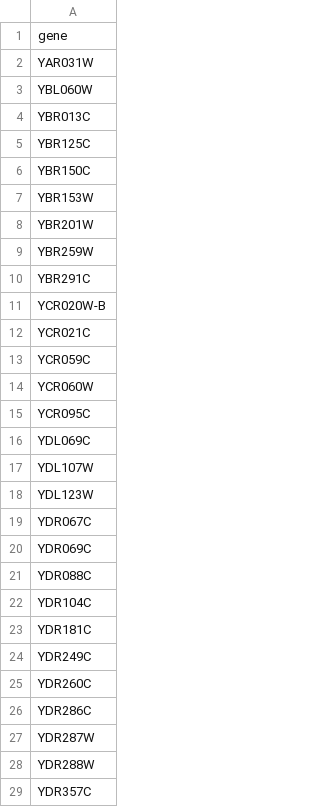
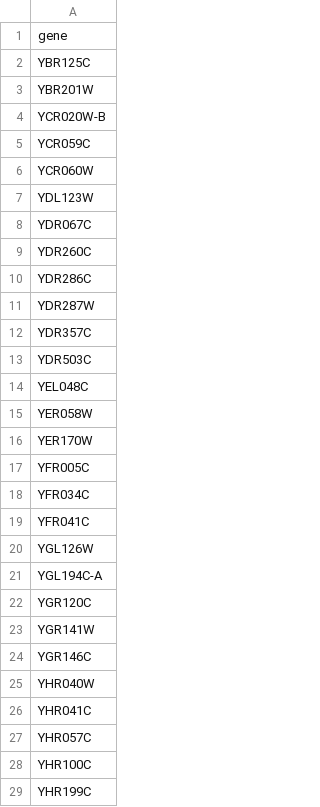
Before and after one commit to schatzlab/scikit-ribo_manuscript, a CSV file: Data/Radhakrishnan/skr_KO_VS_WT_down.csv, drawn as a sheet; only a part is shown; the shorter side is filled out with more unchanged rows; the diff covers the shown part only.

```diff
--- a/Data/Radhakrishnan/skr_KO_VS_WT_down.csv
+++ b/Data/Radhakrishnan/skr_KO_VS_WT_down.csv
@@ -1,25 +1,9 @@
 gene
-YAR031W
-YBL060W
-YBR013C
 YBR125C
-YBR150C
-YBR153W
 YBR201W
-YBR259W
-YBR291C
 YCR020W-B
-YCR021C
 YCR059C
 YCR060W
-YCR095C
-YDL069C
-YDL107W
 YDL123W
 YDR067C
-YDR069C
-YDR088C
-YDR104C
-YDR181C
-YDR249C
 YDR260C
@@ -27,3 +11,2 @@ YDR286C
 YDR287W
-YDR288W
 YDR357C
```
Also changed, not shown: 82 removed rows elsewhere in this file, Data/Radhakrishnan/skr_OE_VS_WT_up.csv, 6 other files.
